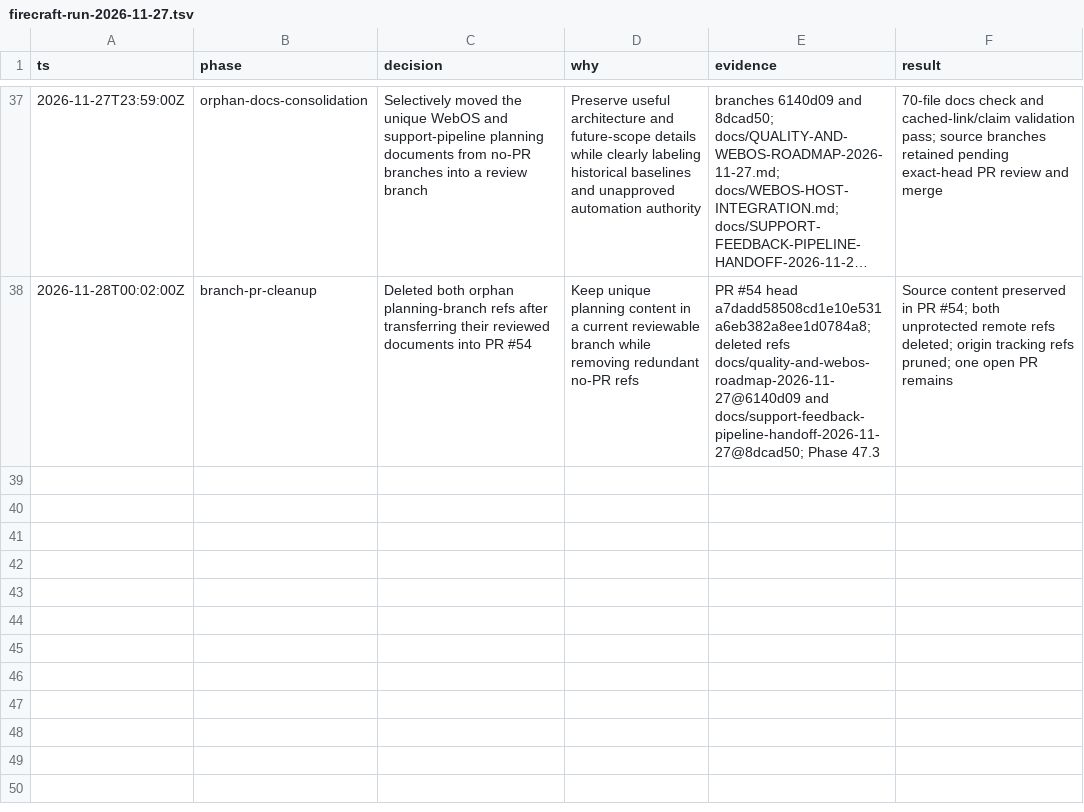
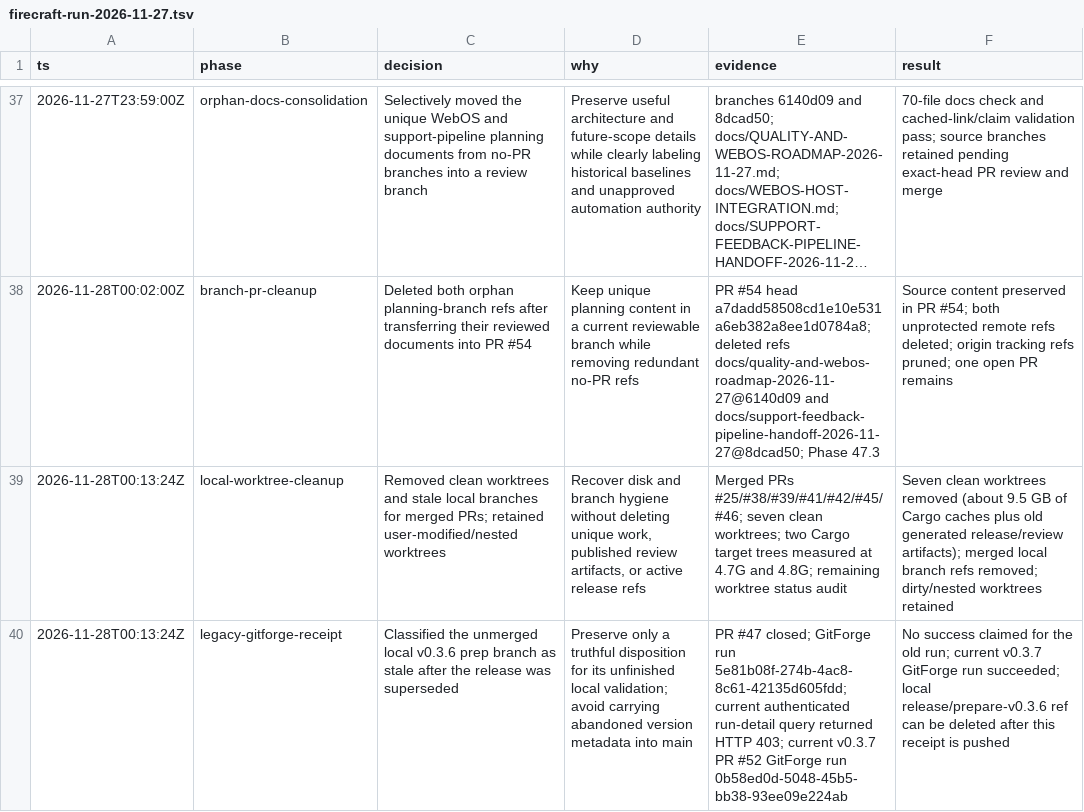
Before and after one commit to aliasfoxkde/FireCraft-CraftAnything-Experiment, a TSV file: .audit/firecraft-run-2026-11-27.tsv, drawn as a sheet; only a part is shown, gaps mark what is left out; long unchanged cells end in …; the diff names each change by its address in the sheet, - before the commit and + after, or states it on an @@ line.

Commit message:
docs: record local worktree and branch cleanup

```diff
--- a/.audit/firecraft-run-2026-11-27.tsv
+++ b/.audit/firecraft-run-2026-11-27.tsv
+row 39: 2026-11-28T00:13:24Z | local-worktree-cleanup | Removed clean worktrees and stale local branches for merged PRs; retained user-modified/nested worktrees | Recover disk and branch hygiene without deleting unique work, published review artifacts, or active release refs | Merged PRs #25/#38/#39/#41/#42/#45/#46; seven clean worktrees; two Cargo target trees measured at 4.7G and 4.8G; remaining worktree status audit | Seven clean worktrees removed (about 9.5 GB of Cargo caches plus old generated release/review artifacts); merged local branch refs removed; dirty/nested worktrees retained
+row 40: 2026-11-28T00:13:24Z | legacy-gitforge-receipt | Classified the unmerged local v0.3.6 prep branch as stale after the release was superseded | Preserve only a truthful disposition for its unfinished local validation; avoid carrying abandoned version metadata into main | PR #47 closed; GitForge run 5e81b08f-274b-4ac8-8c61-42135d605fdd; current authenticated run-detail query returned HTTP 403; current v0.3.7 PR #52 GitForge run 0b58ed0d-5048-45b5-bb38-93ee09e224ab | No success claimed for the old run; current v0.3.7 GitForge run succeeded; local release/prepare-v0.3.6 ref can be deleted after this receipt is pushed
```
Also changed, not shown: 2 other files.
